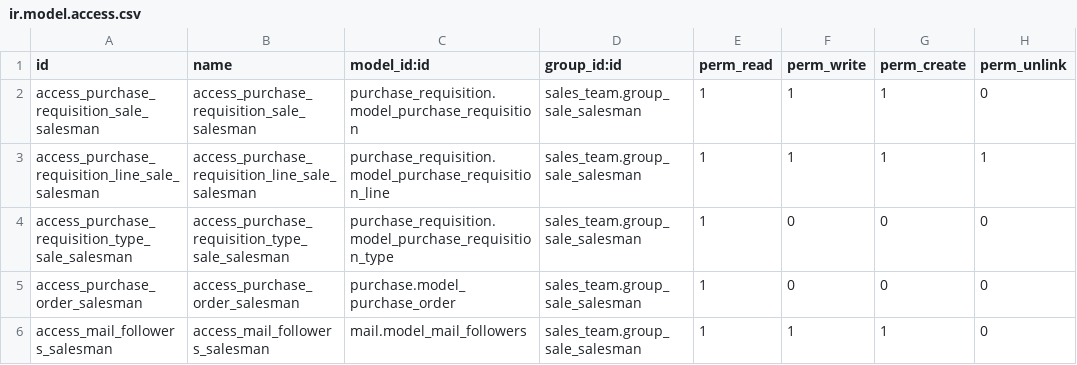
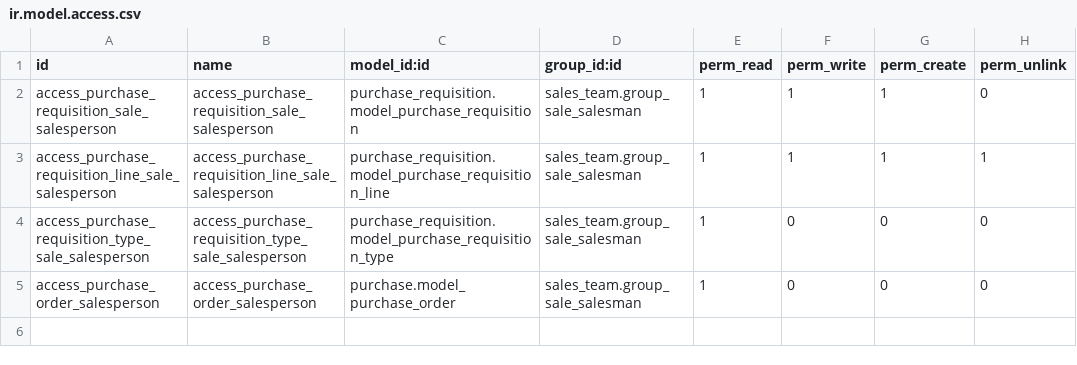
Before and after one commit to OCA/sale-workflow, a CSV file: sale_purchase_requisition/security/ir.model.access.csv, drawn as a sheet.

Commit message:
[REF] sale_purchase_requisition: usability improvements
- Don't depend on `sale_management`, as that module adds no required features. Instead, just recommend installing it to be able to use those features.
- Rename purchase requisition sync warning field and compute method to make it more meaningful and standard.
- Only let salesperson modify purchase requisition while it's in draft.
- Move tests to `SavepointCase`, for performance.
- Let those salesperson that can see all leads interact with all purchase requisitions related to a sales order, just like if they were the assigned salesperson.
- Increase test coverage with a full flow to check sync and unsync behaviors.

@moduon MT-2554

```diff
--- a/sale_purchase_requisition/security/ir.model.access.csv
+++ b/sale_purchase_requisition/security/ir.model.access.csv
@@ -1,6 +1,5 @@
 id,name,model_id:id,group_id:id,perm_read,perm_write,perm_create,perm_unlink
-access_purchase_requisition_sale_salesman,access_purchase_requisition_sale_salesman,purchase_requisition.model_purchase_requisition,sales_team.group_sale_salesman,1,1,1,0
-access_purchase_requisition_line_sale_salesman,access_purchase_requisition_line_sale_salesman,purchase_requisition.model_purchase_requisition_line,sales_team.group_sale_salesman,1,1,1,1
-access_purchase_requisition_type_sale_salesman,access_purchase_requisition_type_sale_salesman,purchase_requisition.model_purchase_requisition_type,sales_team.group_sale_salesman,1,0,0,0
-access_purchase_order_salesman,access_purchase_order_salesman,purchase.model_purchase_order,sales_team.group_sale_salesman,1,0,0,0
-access_mail_followers_salesman,access_mail_followers_salesman,mail.model_mail_followers,sales_team.group_sale_salesman,1,1,1,0
+access_purchase_requisition_sale_salesperson,access_purchase_requisition_sale_salesperson,purchase_requisition.model_purchase_requisition,sales_team.group_sale_salesman,1,1,1,0
+access_purchase_requisition_line_sale_salesperson,access_purchase_requisition_line_sale_salesperson,purchase_requisition.model_purchase_requisition_line,sales_team.group_sale_salesman,1,1,1,1
+access_purchase_requisition_type_sale_salesperson,access_purchase_requisition_type_sale_salesperson,purchase_requisition.model_purchase_requisition_type,sales_team.group_sale_salesman,1,0,0,0
+access_purchase_order_salesperson,access_purchase_order_salesperson,purchase.model_purchase_order,sales_team.group_sale_salesman,1,0,0,0
```
Also changed, not shown: 8 other files.
